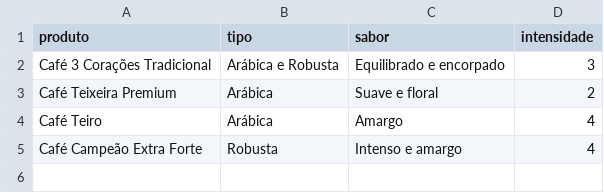
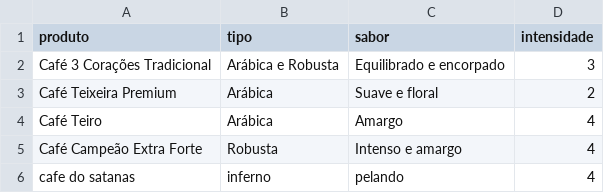
Before and after one commit to betim009/Python-Course, a CSV file: Course/data_science/03/data.csv, drawn as a sheet; the diff names each change by its address in the sheet, - before the commit and + after, or states it on an @@ line.

```diff
--- a/Course/data_science/03/data.csv
+++ b/Course/data_science/03/data.csv
+row 6: cafe do satanas | inferno | pelando | 4
```
Also changed, not shown: 5 other files.
